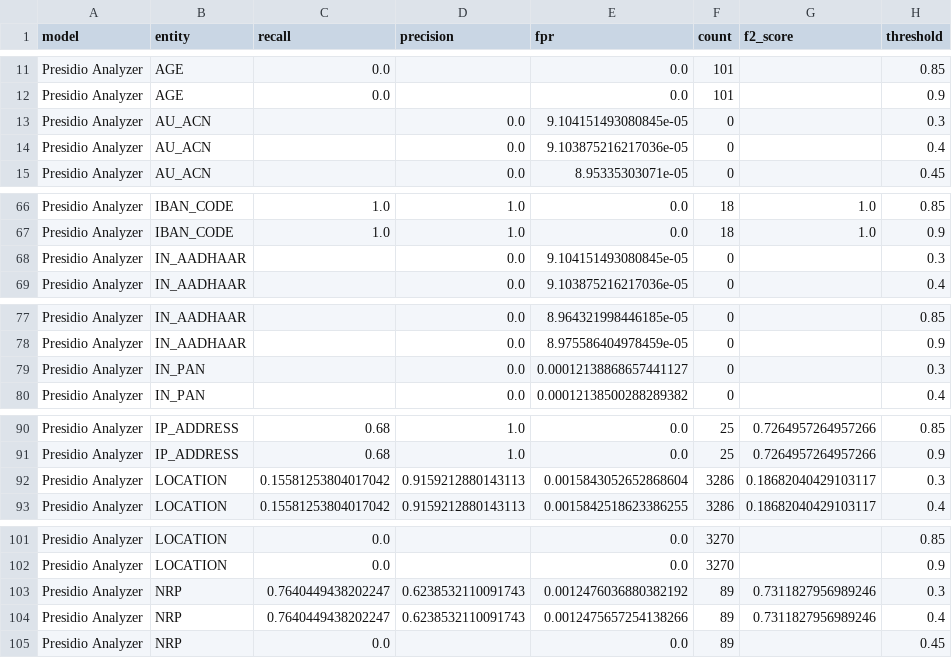
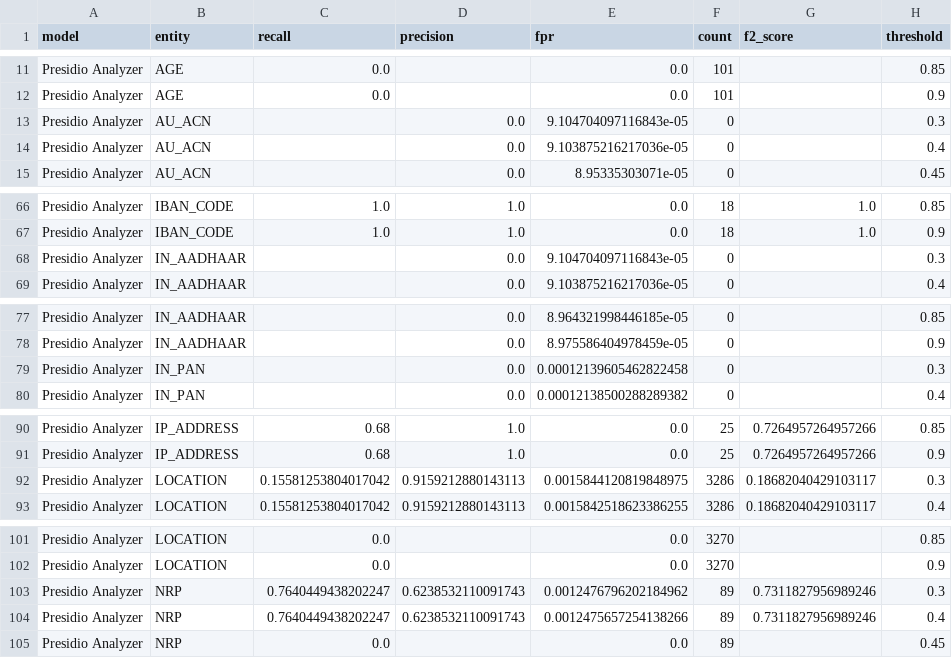
Before and after one commit to dettanym/presidio-research, a CSV file: notebooks/statistics_per_entity_random_dataset.csv, drawn as a sheet; only a part is shown, gaps mark what is left out; the diff covers the shown part only.

```diff
--- a/notebooks/statistics_per_entity_random_dataset.csv
+++ b/notebooks/statistics_per_entity_random_dataset.csv
@@ -12,3 +12,3 @@ Presidio Analyzer,AGE,0.0,,0.0,101,,0.85
 Presidio Analyzer,AGE,0.0,,0.0,101,,0.9
-Presidio Analyzer,AU_ACN,,0.0,9.104151493080845e-05,0,,0.3
+Presidio Analyzer,AU_ACN,,0.0,9.104704097116843e-05,0,,0.3
 Presidio Analyzer,AU_ACN,,0.0,9.103875216217036e-05,0,,0.4
@@ -67,3 +67,3 @@ Presidio Analyzer,IBAN_CODE,1.0,1.0,0.0,18,1.0,0.85
 Presidio Analyzer,IBAN_CODE,1.0,1.0,0.0,18,1.0,0.9
-Presidio Analyzer,IN_AADHAAR,,0.0,9.104151493080845e-05,0,,0.3
+Presidio Analyzer,IN_AADHAAR,,0.0,9.104704097116843e-05,0,,0.3
 Presidio Analyzer,IN_AADHAAR,,0.0,9.103875216217036e-05,0,,0.4
@@ -78,3 +78,3 @@ Presidio Analyzer,IN_AADHAAR,,0.0,8.964321998446185e-05,0,,0.85
 Presidio Analyzer,IN_AADHAAR,,0.0,8.975586404978459e-05,0,,0.9
-Presidio Analyzer,IN_PAN,,0.0,0.00012138868657441127,0,,0.3
+Presidio Analyzer,IN_PAN,,0.0,0.00012139605462822458,0,,0.3
 Presidio Analyzer,IN_PAN,,0.0,0.00012138500288289382,0,,0.4
@@ -91,3 +91,3 @@ Presidio Analyzer,IP_ADDRESS,0.68,1.0,0.0,25,0.7264957264957266,0.85
 Presidio Analyzer,IP_ADDRESS,0.68,1.0,0.0,25,0.7264957264957266,0.9
-Presidio Analyzer,LOCATION,0.15581253804017042,0.9159212880143113,0.0015843052652868604,3286,0.18682040429103117,0.3
+Presidio Analyzer,LOCATION,0.15581253804017042,0.9159212880143113,0.0015844120819848975,3286,0.18682040429103117,0.3
 Presidio Analyzer,LOCATION,0.15581253804017042,0.9159212880143113,0.0015842518623386255,3286,0.18682040429103117,0.4
@@ -102,3 +102,3 @@ Presidio Analyzer,LOCATION,0.0,,0.0,3270,,0.85
 Presidio Analyzer,LOCATION,0.0,,0.0,3270,,0.9
-Presidio Analyzer,NRP,0.7640449438202247,0.6238532110091743,0.0012476036880382192,89,0.7311827956989246,0.3
+Presidio Analyzer,NRP,0.7640449438202247,0.6238532110091743,0.0012476796202184962,89,0.7311827956989246,0.3
 Presidio Analyzer,NRP,0.7640449438202247,0.6238532110091743,0.0012475657254138266,89,0.7311827956989246,0.4
```
Also changed, not shown: 17 edited cells elsewhere in this file.
